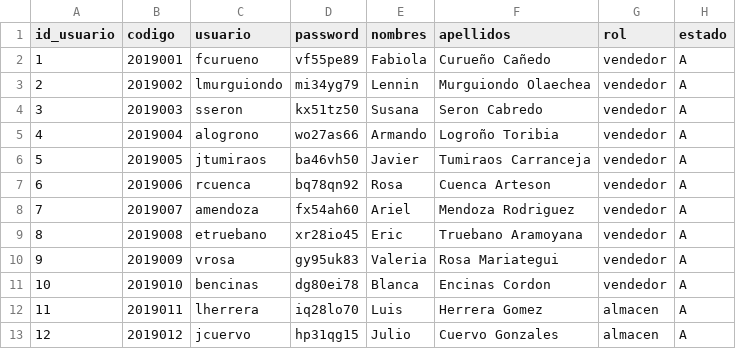
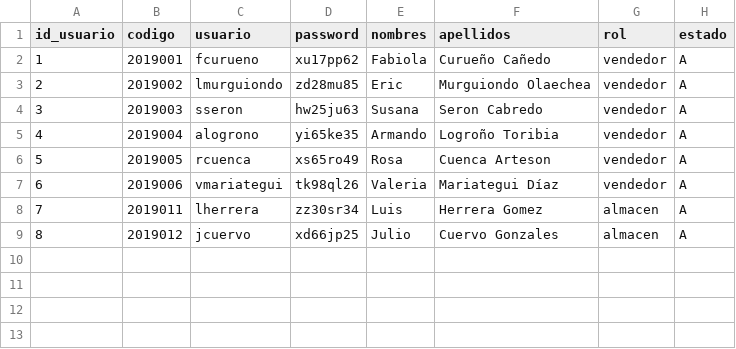
Before and after one commit to BI-2020-1/mysql-scripts, a CSV file: data/USUARIO.csv, drawn as a sheet; removed rows and columns are numbered as before the commit, all else as after; the diff names each change by its address in the sheet, - before the commit and + after, or states it on an @@ line.

```diff
--- a/data/USUARIO.csv
+++ b/data/USUARIO.csv
-D2 (password): vf55pe89
+D2 (password): xu17pp62
-D3 (password): mi34yg79
+D3 (password): zd28mu85
-E3 (nombres): Lennin
+E3 (nombres): Eric
-D4 (password): kx51tz50
+D4 (password): hw25ju63
-D5 (password): wo27as66
+D5 (password): yi65ke35
-C6 (usuario): jtumiraos
+C6 (usuario): rcuenca
-D6 (password): ba46vh50
+D6 (password): xs65ro49
-E6 (nombres): Javier
+E6 (nombres): Rosa
-F6 (apellidos): Tumiraos Carranceja
+F6 (apellidos): Cuenca Arteson
-C7 (usuario): rcuenca
+C7 (usuario): vmariategui
-D7 (password): bq78qn92
+D7 (password): tk98ql26
-E7 (nombres): Rosa
+E7 (nombres): Valeria
-F7 (apellidos): Cuenca Arteson
+F7 (apellidos): Mariategui Díaz
-row 8: 7 | 2019007 | amendoza | fx54ah60 | Ariel | Mendoza Rodriguez | vendedor | A
-row 9: 8 | 2019008 | etruebano | xr28io45 | Eric | Truebano Aramoyana | vendedor | A
-row 10: 9 | 2019009 | vrosa | gy95uk83 | Valeria | Rosa Mariategui | vendedor | A
-row 11: 10 | 2019010 | bencinas | dg80ei78 | Blanca | Encinas Cordon | vendedor | A
@@ column A (id_usuario) renumbered from row 8 down @@
-D8 (password): iq28lo70
+D8 (password): zz30sr34
-D9 (password): hp31qg15
+D9 (password): xd66jp25
```
Also changed, not shown: data/ARTICULO.csv, data/COMPRA.csv, 17 other files.
